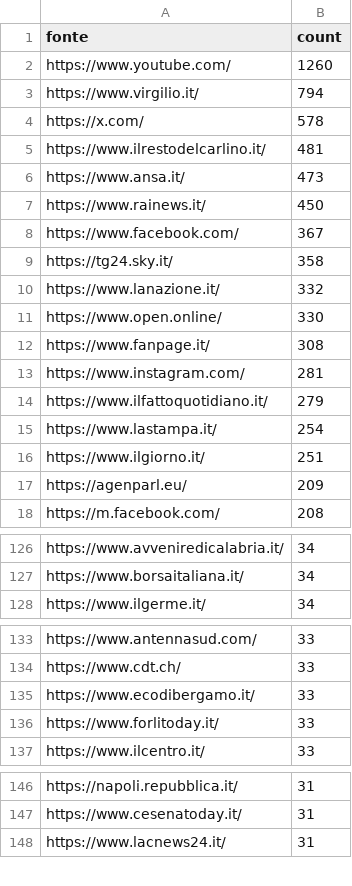
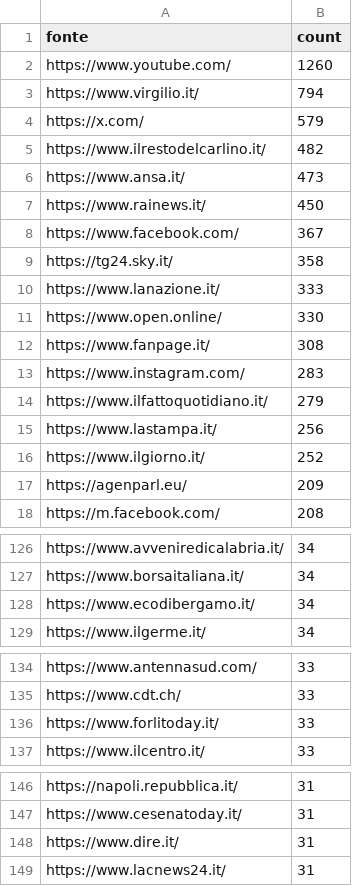
Before and after one commit to ondata/parole_che_uccidono, a CSV file: data/url_summary.csv, drawn as a sheet; only a part is shown, gaps mark what is left out; the diff covers the shown part only.

```diff
--- a/data/url_summary.csv
+++ b/data/url_summary.csv
@@ -3,4 +3,4 @@ https://www.youtube.com/,1260
 https://www.virgilio.it/,794
-https://x.com/,578
-https://www.ilrestodelcarlino.it/,481
+https://x.com/,579
+https://www.ilrestodelcarlino.it/,482
 https://www.ansa.it/,473
@@ -9,9 +9,9 @@ https://www.facebook.com/,367
 https://tg24.sky.it/,358
-https://www.lanazione.it/,332
+https://www.lanazione.it/,333
 https://www.open.online/,330
 https://www.fanpage.it/,308
-https://www.instagram.com/,281
+https://www.instagram.com/,283
 https://www.ilfattoquotidiano.it/,279
-https://www.lastampa.it/,254
-https://www.ilgiorno.it/,251
+https://www.lastampa.it/,256
+https://www.ilgiorno.it/,252
 https://agenparl.eu/,209
@@ -127,2 +127,3 @@ https://www.avveniredicalabria.it/,34
 https://www.borsaitaliana.it/,34
+https://www.ecodibergamo.it/,34
 https://www.ilgerme.it/,34
@@ -134,3 +135,2 @@ https://www.antennasud.com/,33
 https://www.cdt.ch/,33
-https://www.ecodibergamo.it/,33
 https://www.forlitoday.it/,33
@@ -147,2 +147,3 @@ https://napoli.repubblica.it/,31
 https://www.cesenatoday.it/,31
+https://www.dire.it/,31
 https://www.lacnews24.it/,31
```
Also changed, not shown: 12 added rows, 8 removed rows and 2 edited cells elsewhere in this file, 1 other file.
